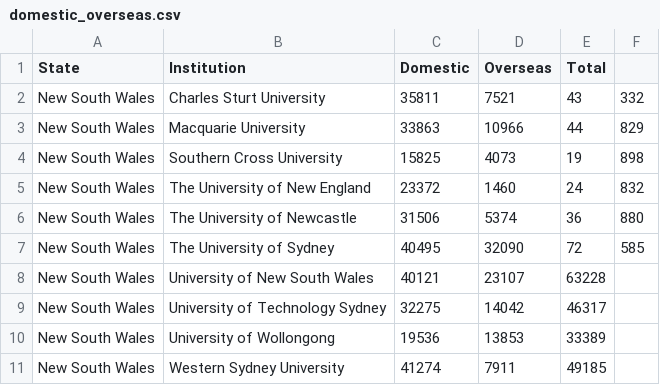
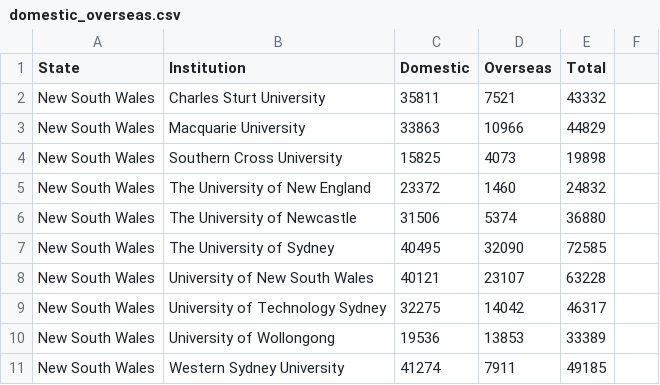
Before and after one commit to arethasantosa/Draft, a CSV file: domestic_overseas.csv, drawn as a sheet; only a part is shown.

Commit message:
Update domestic_overseas.csv

```diff
--- a/domestic_overseas.csv
+++ b/domestic_overseas.csv
@@ -1,8 +1,8 @@
 State,Institution,Domestic,Overseas,Total
-New South Wales,Charles Sturt University,35811,7521,43,332
-New South Wales,Macquarie University,33863,10966,44,829
-New South Wales,Southern Cross University,15825,4073,19,898
-New South Wales,The University of New England,23372,1460,24,832
-New South Wales,The University of Newcastle,31506,5374,36,880
-New South Wales,The University of Sydney,40495,32090,72,585
+New South Wales,Charles Sturt University,35811,7521,43332
+New South Wales,Macquarie University,33863,10966,44829
+New South Wales,Southern Cross University,15825,4073,19898
+New South Wales,The University of New England,23372,1460,24832
+New South Wales,The University of Newcastle,31506,5374,36880
+New South Wales,The University of Sydney,40495,32090,72585
 New South Wales,University of New South Wales,40121,23107,63228
```
